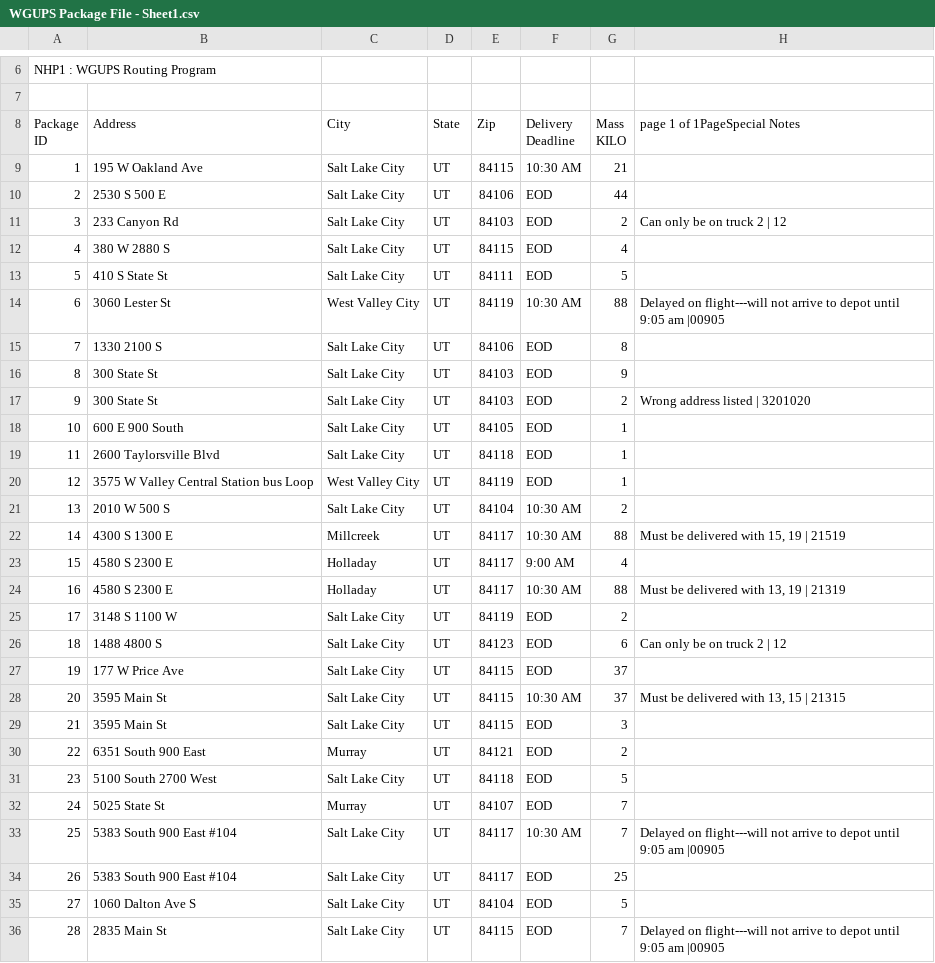
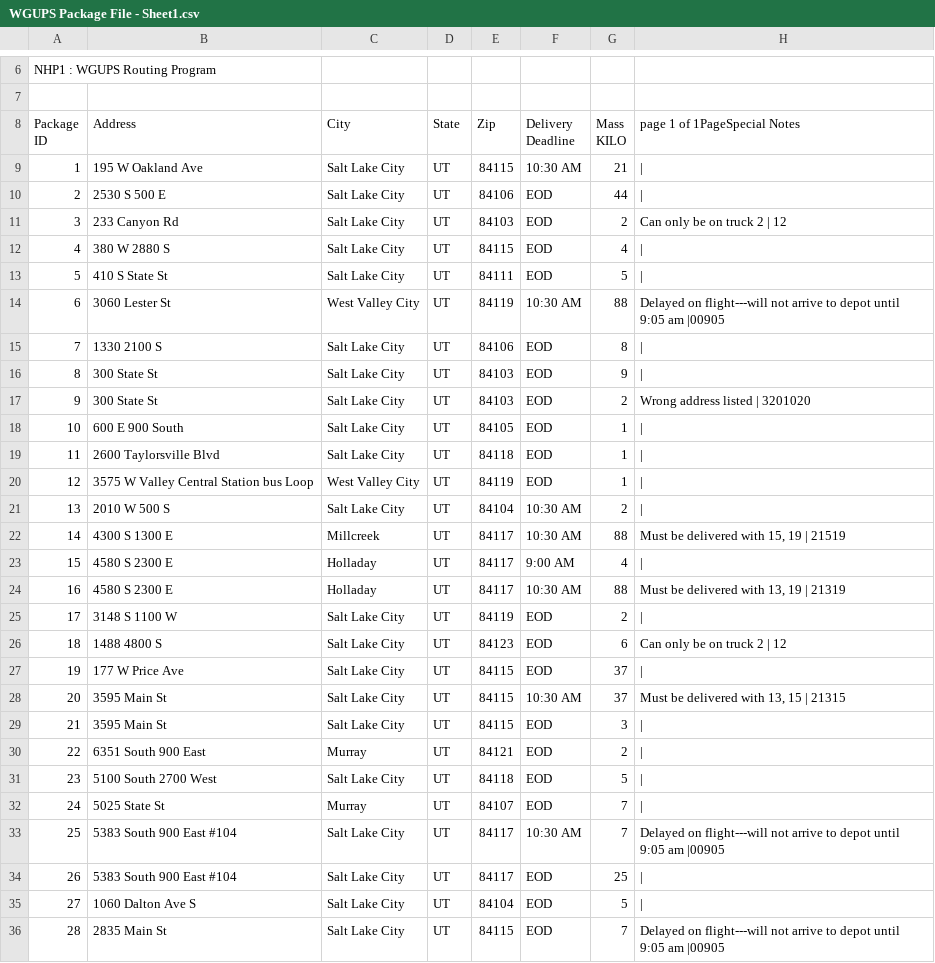
Before and after one commit to shaunnnorton/C950PerformanceTask, a CSV file: Data/WGUPS Package File - Sheet1.csv, drawn as a sheet; only a part is shown, gaps mark what is left out; the diff covers the shown part only.

Commit message:
packages can be added to truck and grouped packages are added together.

```diff
--- a/Data/WGUPS Package File - Sheet1.csv
+++ b/Data/WGUPS Package File - Sheet1.csv
@@ -11,29 +11,29 @@ Deadline","Mass
 KILO",page 1 of 1PageSpecial Notes
-1,195 W Oakland Ave,Salt Lake City,UT,84115,10:30 AM,21,
-2,2530 S 500 E,Salt Lake City,UT,84106,EOD,44,
+1,195 W Oakland Ave,Salt Lake City,UT,84115,10:30 AM,21," | "
+2,2530 S 500 E,Salt Lake City,UT,84106,EOD,44," | "
 3,233 Canyon Rd,Salt Lake City,UT,84103,EOD,2,Can only be on truck 2 | 12
-4,380 W 2880 S,Salt Lake City,UT,84115,EOD,4,
-5,410 S State St,Salt Lake City,UT,84111,EOD,5,
+4,380 W 2880 S,Salt Lake City,UT,84115,EOD,4," | "
+5,410 S State St,Salt Lake City,UT,84111,EOD,5," | "
 6,3060 Lester St,West Valley City,UT,84119,10:30 AM,88,Delayed on flight---will not arrive to depot until 9:05 am |00905
-7,1330 2100 S,Salt Lake City,UT,84106,EOD,8,
-8,300 State St,Salt Lake City,UT,84103,EOD,9,
+7,1330 2100 S,Salt Lake City,UT,84106,EOD,8," | "
+8,300 State St,Salt Lake City,UT,84103,EOD,9," | "
 9,300 State St,Salt Lake City,UT,84103,EOD,2,Wrong address listed | 3201020
-10,600 E 900 South,Salt Lake City,UT,84105,EOD,1,
-11,2600 Taylorsville Blvd,Salt Lake City,UT,84118,EOD,1,
-12,3575 W Valley Central Station bus Loop,West Valley City,UT,84119,EOD,1,
-13,2010 W 500 S,Salt Lake City,UT,84104,10:30 AM,2,
+10,600 E 900 South,Salt Lake City,UT,84105,EOD,1," | "
+11,2600 Taylorsville Blvd,Salt Lake City,UT,84118,EOD,1," | "
+12,3575 W Valley Central Station bus Loop,West Valley City,UT,84119,EOD,1," | "
+13,2010 W 500 S,Salt Lake City,UT,84104,10:30 AM,2," | "
 14,4300 S 1300 E,Millcreek,UT,84117,10:30 AM,88,"Must be delivered with 15, 19 | 21519"
-15,4580 S 2300 E,Holladay,UT,84117,9:00 AM,4,
+15,4580 S 2300 E,Holladay,UT,84117,9:00 AM,4," | "
 16,4580 S 2300 E,Holladay,UT,84117,10:30 AM,88,"Must be delivered with 13, 19 | 21319"
-17,3148 S 1100 W,Salt Lake City,UT,84119,EOD,2,
+17,3148 S 1100 W,Salt Lake City,UT,84119,EOD,2," | "
 18,1488 4800 S,Salt Lake City,UT,84123,EOD,6,Can only be on truck 2 | 12
-19,177 W Price Ave,Salt Lake City,UT,84115,EOD,37,
+19,177 W Price Ave,Salt Lake City,UT,84115,EOD,37," | "
 20,3595 Main St,Salt Lake City,UT,84115,10:30 AM,37,"Must be delivered with 13, 15 | 21315"
-21,3595 Main St,Salt Lake City,UT,84115,EOD,3,
-22,6351 South 900 East,Murray,UT,84121,EOD,2,
-23,5100 South 2700 West,Salt Lake City,UT,84118,EOD,5,
-24,5025 State St,Murray,UT,84107,EOD,7,
+21,3595 Main St,Salt Lake City,UT,84115,EOD,3," | "
+22,6351 South 900 East,Murray,UT,84121,EOD,2," | "
+23,5100 South 2700 West,Salt Lake City,UT,84118,EOD,5," | "
+24,5025 State St,Murray,UT,84107,EOD,7," | "
 25,5383 South 900 East #104,Salt Lake City,UT,84117,10:30 AM,7,Delayed on flight---will not arrive to depot until 9:05 am |00905
-26,5383 South 900 East #104,Salt Lake City,UT,84117,EOD,25,
-27,1060 Dalton Ave S,Salt Lake City,UT,84104,EOD,5,
+26,5383 South 900 East #104,Salt Lake City,UT,84117,EOD,25," | "
+27,1060 Dalton Ave S,Salt Lake City,UT,84104,EOD,5," | "
 28,2835 Main St,Salt Lake City,UT,84115,EOD,7,Delayed on flight---will not arrive to depot until 9:05 am |00905
```
Also changed, not shown: 9 edited cells elsewhere in this file, 6 other files.
